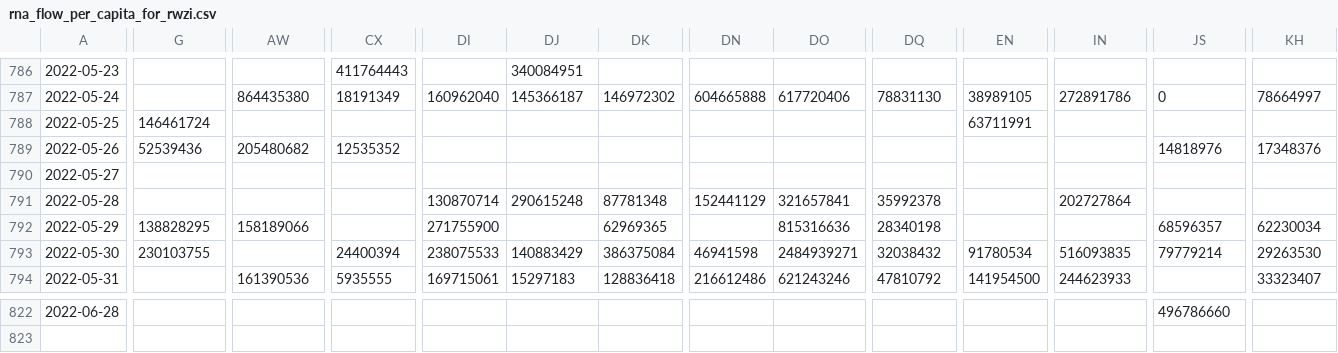
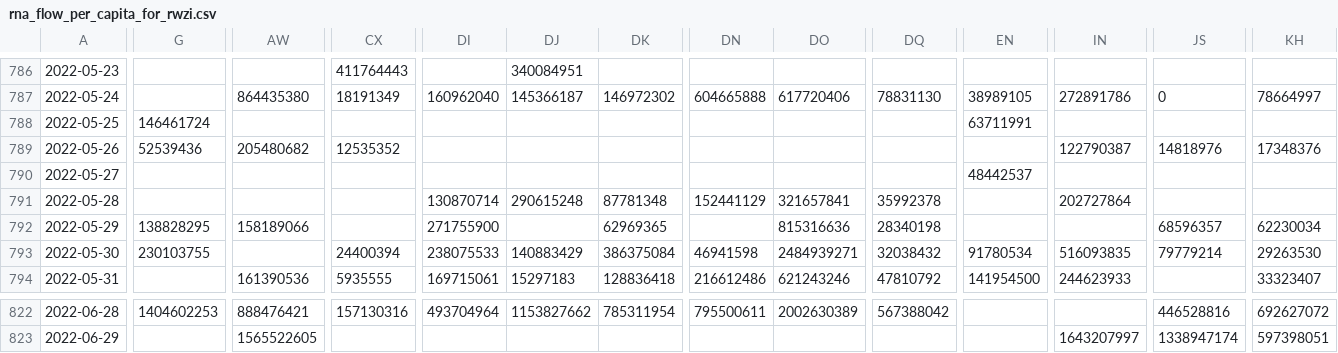
Before and after one commit to Sikerdebaard/poops-dont-lie-data, a CSV file: data/NLD/rna_flow_per_capita_for_rwzi.csv, drawn as a sheet; only a part is shown, gaps mark what is left out; rows hold the shown columns only; the diff covers the shown part only; the diff names each change by its address in the sheet, - before the commit and + after, or states it on an @@ line.

```diff
--- a/data/NLD/rna_flow_per_capita_for_rwzi.csv
+++ b/data/NLD/rna_flow_per_capita_for_rwzi.csv
-IN789: (empty)
+IN789: 122790387
-EN790: (empty)
+EN790: 48442537
-G822: (empty)
+G822: 1404602253
-AW822: (empty)
+AW822: 888476421
-CX822: (empty)
+CX822: 157130316
-DI822: (empty)
+DI822: 493704964
-DJ822: (empty)
+DJ822: 1153827662
-DK822: (empty)
+DK822: 785311954
-DN822: (empty)
+DN822: 795500611
-DO822: (empty)
+DO822: 2002630389
-DQ822: (empty)
+DQ822: 567388042
-JS822: 496786660
+JS822: 446528816
-KH822: (empty)
+KH822: 692627072
+row 823: 2022-06-29 |  | 1565522605 |  |  |  |  |  |  |  |  | 1643207997 | 1338947174 | 597398051
```
Also changed, not shown: 47 edited cells elsewhere in this file, data/NLD/rna_flow_per_capita_for_veiligheidsregio.csv, data/NLD/smoothed_rna_flow_per_capita_for_veiligheidsregio.csv, 11 other files.
